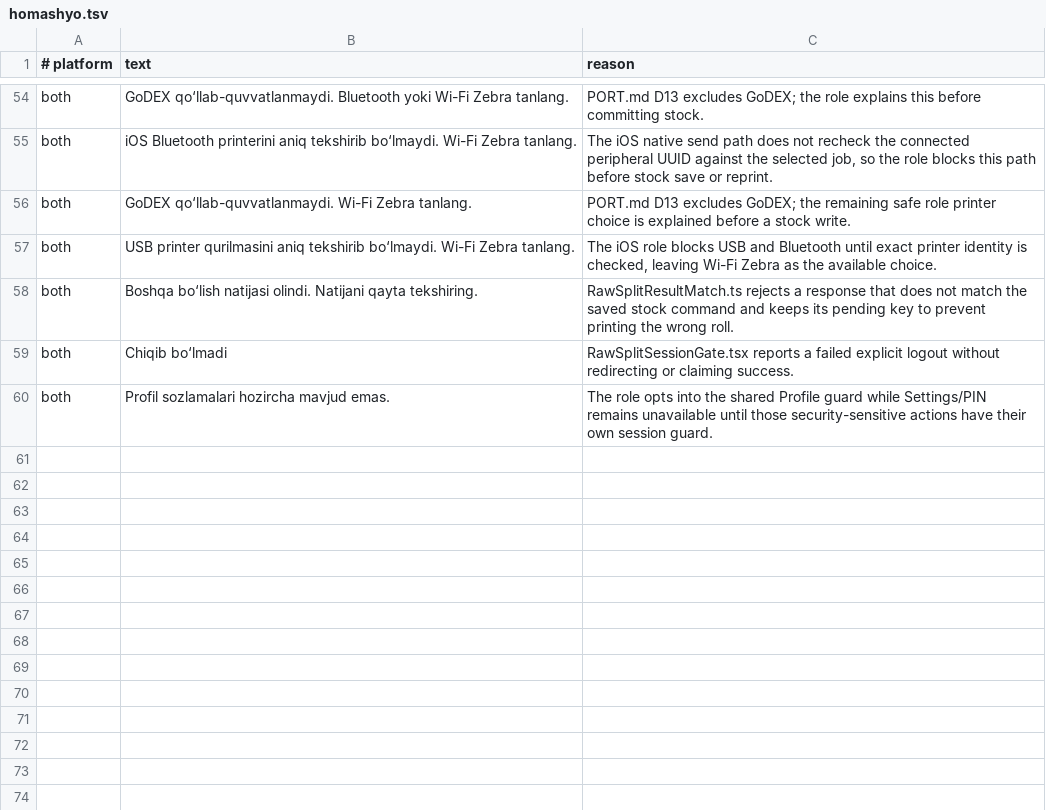
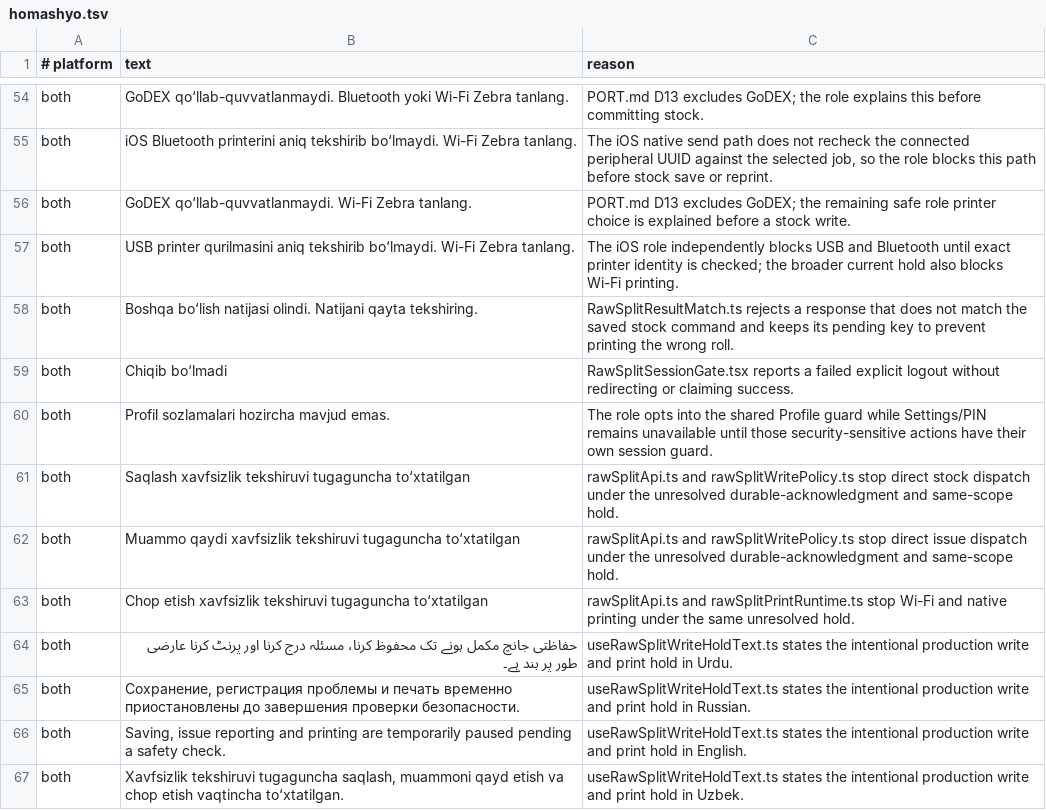
Before and after one commit to WIKKIwk/accord_native, a TSV file: docs/port/text/homashyo.tsv, drawn as a sheet; only a part is shown, gaps mark what is left out.

Commit message:
port(homashyo/1): hold unsafe pending commands

```diff
--- a/docs/port/text/homashyo.tsv
+++ b/docs/port/text/homashyo.tsv
@@ -56,3 +56,3 @@ both	iOS Bluetooth printerini aniq tekshirib bo‘lmaydi. Wi-Fi Zebra tanlang.	T
 both	GoDEX qo‘llab-quvvatlanmaydi. Wi-Fi Zebra tanlang.	PORT.md D13 excludes GoDEX; the remaining safe role printer choice is explained before a stock write.
-both	USB printer qurilmasini aniq tekshirib bo‘lmaydi. Wi-Fi Zebra tanlang.	The iOS role blocks USB and Bluetooth until exact printer identity is checked, leaving Wi-Fi Zebra as the available choice.
+both	USB printer qurilmasini aniq tekshirib bo‘lmaydi. Wi-Fi Zebra tanlang.	The iOS role independently blocks USB and Bluetooth until exact printer identity is checked; the broader current hold also blocks Wi-Fi printing.
 both	Boshqa bo‘lish natijasi olindi. Natijani qayta tekshiring.	RawSplitResultMatch.ts rejects a response that does not match the saved stock command and keeps its pending key to prevent printing the wrong roll.
@@ -60 +60,8 @@ both	Chiqib bo‘lmadi	RawSplitSessionGate.tsx reports a failed explicit logout
 both	Profil sozlamalari hozircha mavjud emas.	The role opts into the shared Profile guard while Settings/PIN remains unavailable until those security-sensitive actions have their own session guard.
+both	Saqlash xavfsizlik tekshiruvi tugaguncha to‘xtatilgan	rawSplitApi.ts and rawSplitWritePolicy.ts stop direct stock dispatch under the unresolved durable-acknowledgment and same-scope hold.
+both	Muammo qaydi xavfsizlik tekshiruvi tugaguncha to‘xtatilgan	rawSplitApi.ts and rawSplitWritePolicy.ts stop direct issue dispatch under the unresolved durable-acknowledgment and same-scope hold.
+both	Chop etish xavfsizlik tekshiruvi tugaguncha to‘xtatilgan	rawSplitApi.ts and rawSplitPrintRuntime.ts stop Wi-Fi and native printing under the same unresolved hold.
+both	حفاظتی جانچ مکمل ہونے تک محفوظ کرنا، مسئلہ درج کرنا اور پرنٹ کرنا عارضی طور پر بند ہے۔	useRawSplitWriteHoldText.ts states the intentional production write and print hold in Urdu.
+both	Сохранение, регистрация проблемы и печать временно приостановлены до завершения проверки безопасности.	useRawSplitWriteHoldText.ts states the intentional production write and print hold in Russian.
+both	Saving, issue reporting and printing are temporarily paused pending a safety check.	useRawSplitWriteHoldText.ts states the intentional production write and print hold in English.
+both	Xavfsizlik tekshiruvi tugaguncha saqlash, muammoni qayd etish va chop etish vaqtincha to‘xtatilgan.	useRawSplitWriteHoldText.ts states the intentional production write and print hold in Uzbek.
```
Also changed, not shown: 41 other files.
